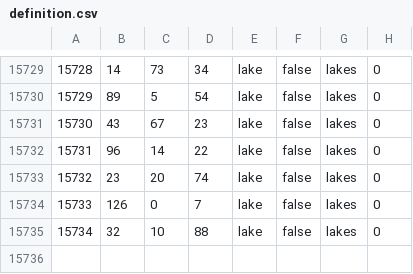
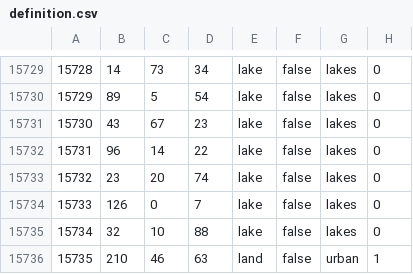
Before and after one commit to Balefire-Blues-Team/eaw_foe, a CSV file: map/definition.csv, drawn as a sheet; only a part is shown, gaps mark what is left out; the diff names each change by its address in the sheet, - before the commit and + after, or states it on an @@ line.

```diff
--- a/map/definition.csv
+++ b/map/definition.csv
+row 15736: 15735 | 210 | 46 | 63 | land | false | urban | 1
```
Also changed, not shown: map/adjacencies.csv, 3 other files.
